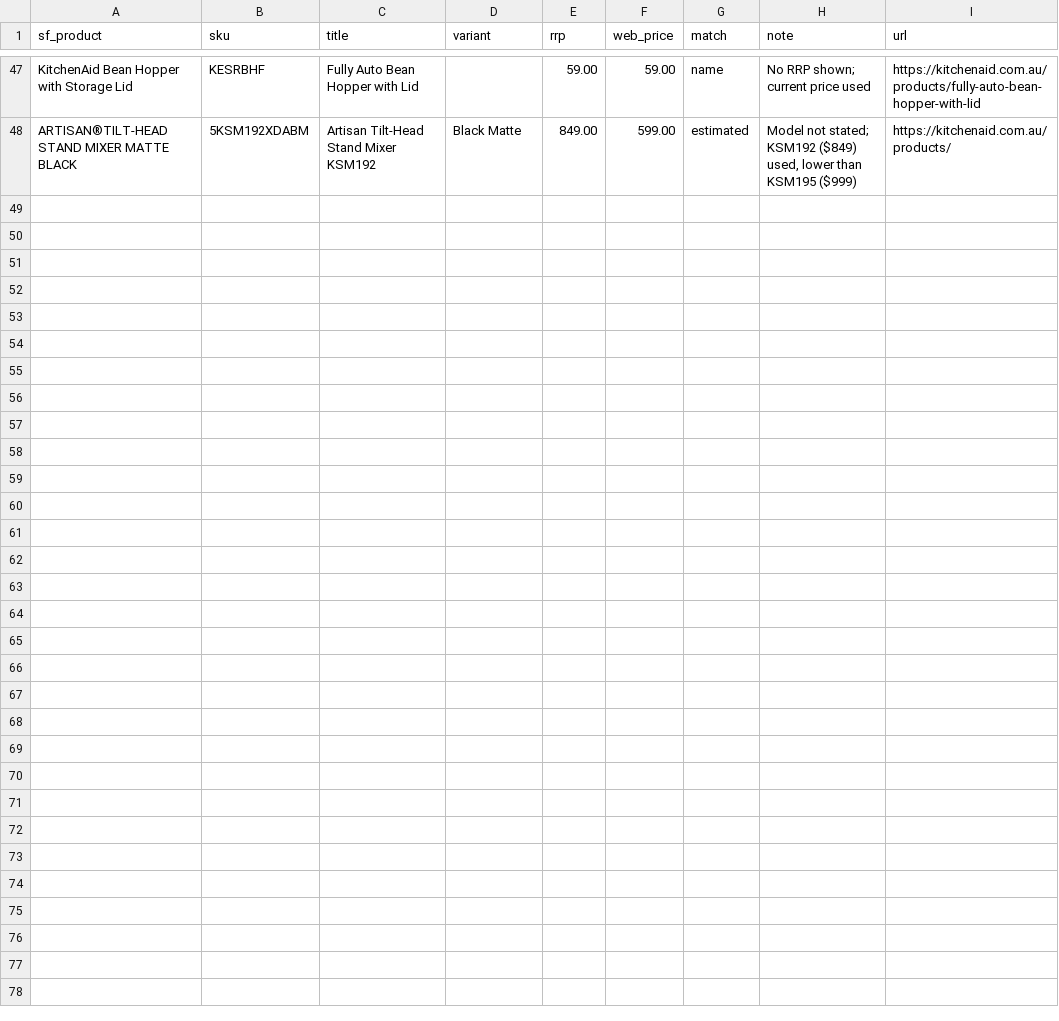
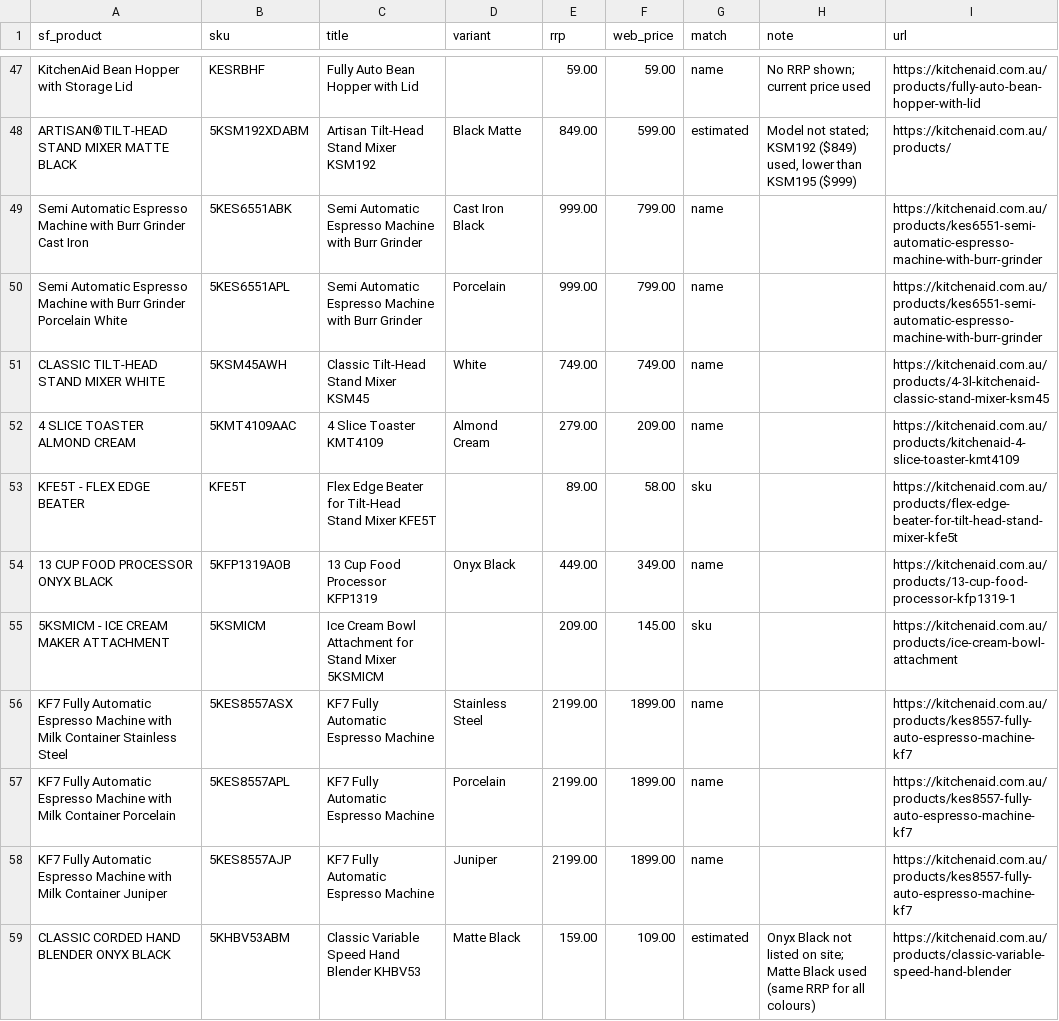
Before and after one commit to mesh-marketing/kitchenaid-demo-dashboard, a CSV file: pipeline/price_map_au.csv, drawn as a sheet; only a part is shown, gaps mark what is left out; the diff covers the shown part only; the diff names each change by its address in the sheet, - before the commit and + after, or states it on an @@ line.

```diff
--- a/pipeline/price_map_au.csv
+++ b/pipeline/price_map_au.csv
+row 49: Semi Automatic Espresso Machine with Burr Grinder Cast Iron | 5KES6551ABK | Semi Automatic Espresso Machine with Burr Grinder | Cast Iron Black | 999.00 | 799.00 | name |  | https://kitchenaid.com.au/products/kes6551-semi-automatic-espresso-machine-with-burr-grinder
+row 50: Semi Automatic Espresso Machine with Burr Grinder Porcelain White | 5KES6551APL | Semi Automatic Espresso Machine with Burr Grinder | Porcelain | 999.00 | 799.00 | name |  | https://kitchenaid.com.au/products/kes6551-semi-automatic-espresso-machine-with-burr-grinder
+row 51: CLASSIC TILT-HEAD STAND MIXER WHITE | 5KSM45AWH | Classic Tilt-Head Stand Mixer KSM45 | White | 749.00 | 749.00 | name |  | https://kitchenaid.com.au/products/4-3l-kitchenaid-classic-stand-mixer-ksm45
+row 52: 4 SLICE TOASTER ALMOND CREAM | 5KMT4109AAC | 4 Slice Toaster KMT4109 | Almond Cream | 279.00 | 209.00 | name |  | https://kitchenaid.com.au/products/kitchenaid-4-slice-toaster-kmt4109
+row 53: KFE5T - FLEX EDGE BEATER | KFE5T | Flex Edge Beater for Tilt-Head Stand Mixer KFE5T |  | 89.00 | 58.00 | sku |  | https://kitchenaid.com.au/products/flex-edge-beater-for-tilt-head-stand-mixer-kfe5t
+row 54: 13 CUP FOOD PROCESSOR ONYX BLACK | 5KFP1319AOB | 13 Cup Food Processor KFP1319 | Onyx Black | 449.00 | 349.00 | name |  | https://kitchenaid.com.au/products/13-cup-food-processor-kfp1319-1
+row 55: 5KSMICM - ICE CREAM MAKER ATTACHMENT | 5KSMICM | Ice Cream Bowl Attachment for Stand Mixer 5KSMICM |  | 209.00 | 145.00 | sku |  | https://kitchenaid.com.au/products/ice-cream-bowl-attachment
+row 56: KF7 Fully Automatic Espresso Machine with Milk Container Stainless Steel | 5KES8557ASX | KF7 Fully Automatic Espresso Machine | Stainless Steel | 2199.00 | 1899.00 | name |  | https://kitchenaid.com.au/products/kes8557-fully-auto-espresso-machine-kf7
+row 57: KF7 Fully Automatic Espresso Machine with Milk Container Porcelain | 5KES8557APL | KF7 Fully Automatic Espresso Machine | Porcelain | 2199.00 | 1899.00 | name |  | https://kitchenaid.com.au/products/kes8557-fully-auto-espresso-machine-kf7
+row 58: KF7 Fully Automatic Espresso Machine with Milk Container Juniper | 5KES8557AJP | KF7 Fully Automatic Espresso Machine | Juniper | 2199.00 | 1899.00 | name |  | https://kitchenaid.com.au/products/kes8557-fully-auto-espresso-machine-kf7
+row 59: CLASSIC CORDED HAND BLENDER ONYX BLACK | 5KHBV53ABM | Classic Variable Speed Hand Blender KHBV53 | Matte Black | 159.00 | 109.00 | estimated | Onyx Black not listed on site; Matte Black used (same RRP for all colours) | https://kitchenaid.com.au/products/classic-variable-speed-hand-blender
```
Also changed, not shown: 10 added rows elsewhere in this file, 15 other files.
